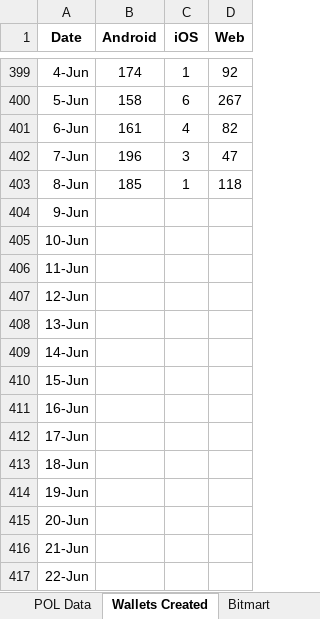
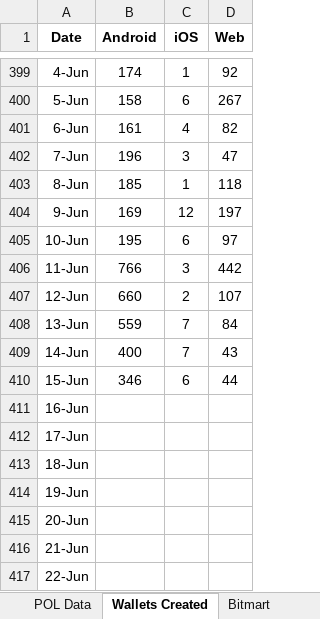
Before and after one commit to Rohit-Gupta-Web3/Sharp-Reports-AllTime, an Excel workbook: Sharp Token.xlsx, sheet Wallets Created, drawn as a sheet; only a part is shown, gaps mark what is left out; values as stored, in another font and other column widths than the file's, no borders; the diff names each change by its address in the sheet, - before the commit and + after, or states it on an @@ line.

```diff
--- a/Sharp Token.xlsx (sheet Wallets Created)
+++ b/Sharp Token.xlsx (sheet Wallets Created)
-B404 (Android): (empty)
+B404 (Android): 169
-C404 (iOS): (empty)
+C404 (iOS): 12
-D404 (Web): (empty)
+D404 (Web): 197
-B405 (Android): (empty)
+B405 (Android): 195
-C405 (iOS): (empty)
+C405 (iOS): 6
-D405 (Web): (empty)
+D405 (Web): 97
-B406 (Android): (empty)
+B406 (Android): 766
-C406 (iOS): (empty)
+C406 (iOS): 3
-D406 (Web): (empty)
+D406 (Web): 442
-B407 (Android): (empty)
+B407 (Android): 660
-C407 (iOS): (empty)
+C407 (iOS): 2
-D407 (Web): (empty)
+D407 (Web): 107
-B408 (Android): (empty)
+B408 (Android): 559
-C408:C409 (iOS): (empty)
+C408:C409 (iOS): 7
-D408 (Web): (empty)
+D408 (Web): 84
-B409 (Android): (empty)
+B409 (Android): 400
-D409 (Web): (empty)
+D409 (Web): 43
-B410 (Android): (empty)
+B410 (Android): 346
-C410 (iOS): (empty)
+C410 (iOS): 6
-D410 (Web): (empty)
+D410 (Web): 44
```
Also changed, not shown: sheet Referrals, sheet Tokens per source, sheet Summary, sheet POL Data.
